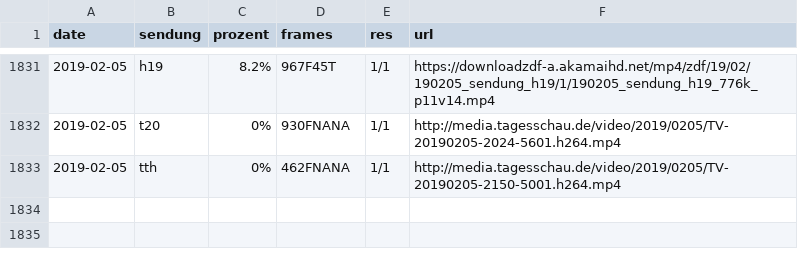
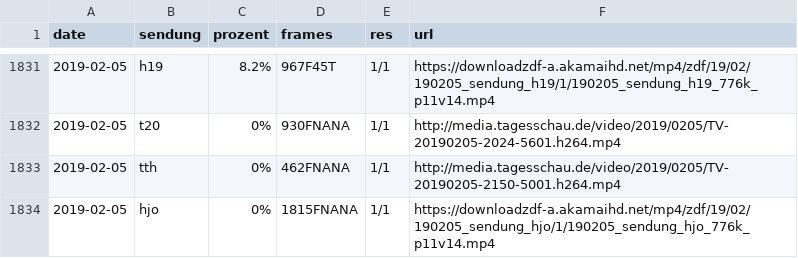
Before and after one commit to georoen/standbildNews, a CSV file: Logfile.csv, drawn as a sheet; only a part is shown, gaps mark what is left out.

Commit message:
hjo 2019-02-05

```diff
--- a/Logfile.csv
+++ b/Logfile.csv
@@ -1833 +1833,2 @@ date,sendung,prozent,frames,res,url
 2019-02-05,tth,0%,462FNANA,1/1,http://media.tagesschau.de/video/2019/0205/TV-20190205-2150-5001.h264.mp4
+2019-02-05,hjo,0%,1815FNANA,1/1,https://downloadzdf-a.akamaihd.net/mp4/zdf/19/02/190205_sendung_hjo/1/190205_sendung_hjo_776k_p11v14.mp4
```
